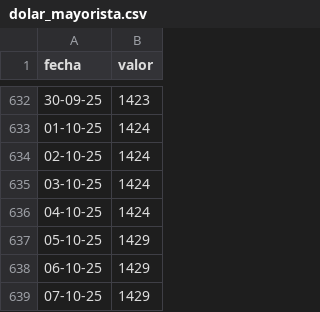
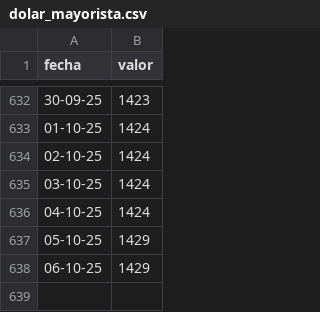
Before and after one commit to Juanlucuenca/daily-scrapper, a CSV file: data/dolar_mayorista.csv, drawn as a sheet; only a part is shown, gaps mark what is left out; the diff names each change by its address in the sheet, - before the commit and + after, or states it on an @@ line.

```diff
--- a/data/dolar_mayorista.csv
+++ b/data/dolar_mayorista.csv
-row 639: 07-10-25 | 1429
```
Also changed, not shown: data/dolar_mep.csv, data/uva.csv.
